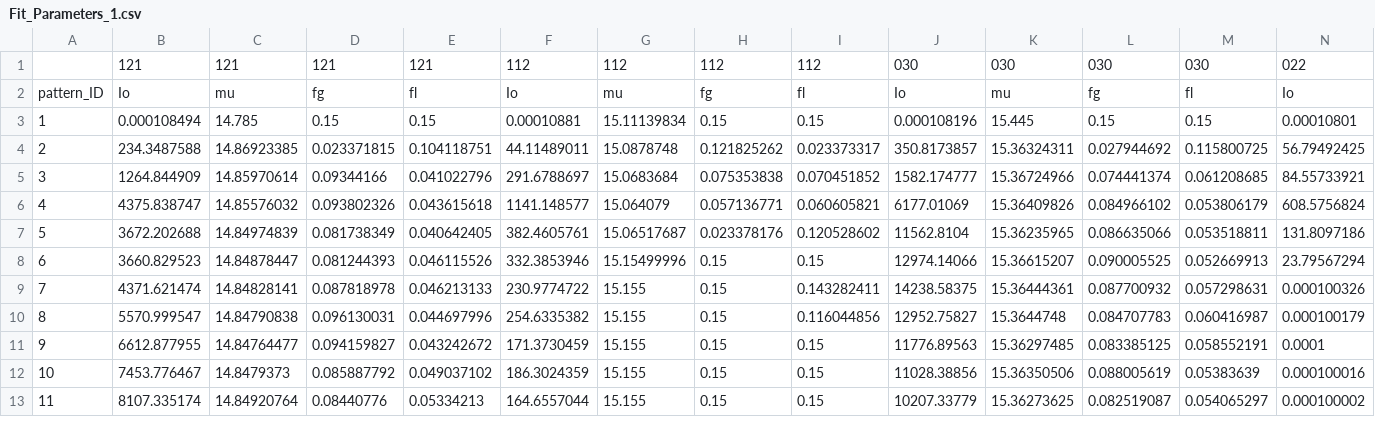
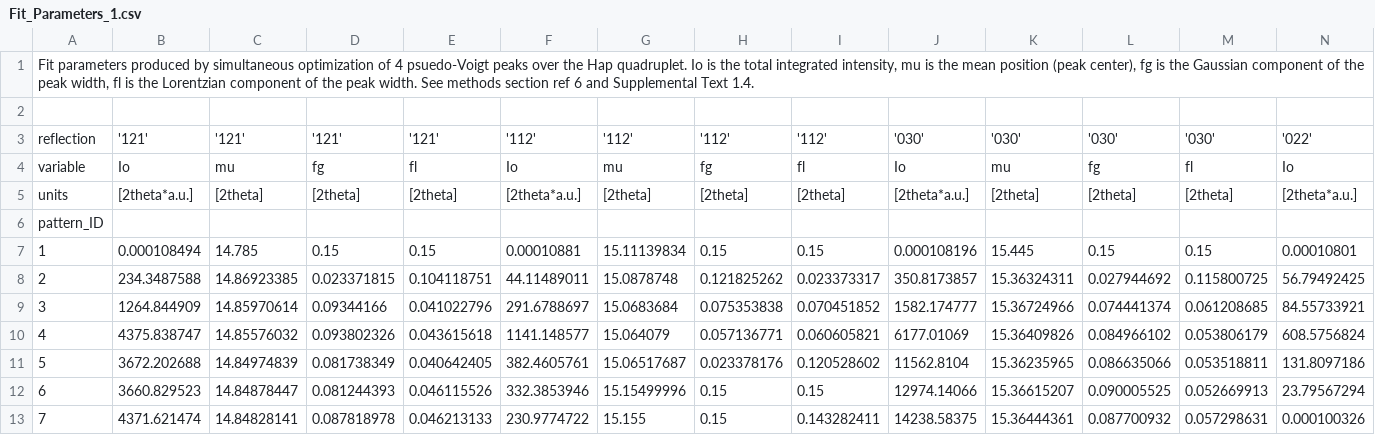
Before and after one commit to RDFree11/human_enamel_mesoscale_variation, a CSV file: Sample1/Data/Fit_Parameters_1.csv, drawn as a sheet; only a part is shown; the shorter side is filled out with more unchanged rows; rows hold the shown columns only; the diff covers the shown part only; the diff names each change by its address in the sheet, - before the commit and + after, or states it on an @@ line.

Commit message:
Updated Fit Parameter and Fit Quality files
Added headers and units

```diff
--- a/Sample1/Data/Fit_Parameters_1.csv
+++ b/Sample1/Data/Fit_Parameters_1.csv
@@ column A renumbered between rows 1 and 4 @@
-B1: 121
+B1: (empty)
-C1: 121
+C1: (empty)
-D1: 121
+D1: (empty)
-E1: 121
+E1: (empty)
-F1: 112
+F1: (empty)
-G1: 112
+G1: (empty)
-H1: 112
+H1: (empty)
-I1: 112
+I1: (empty)
-J1: 030
+J1: (empty)
-K1: 030
+K1: (empty)
-L1: 030
+L1: (empty)
-M1: 030
+M1: (empty)
-N1: 022
+N1: (empty)
+row 2: (empty)
+row 3: reflection | '121' | '121' | '121' | '121' | '112' | '112' | '112' | '112' | '030' | '030' | '030' | '030' | '022'
+row 5: units | [2theta*a.u.] | [2theta] | [2theta] | [2theta] | [2theta*a.u.] | [2theta] | [2theta] | [2theta] | [2theta*a.u.] | [2theta] | [2theta] | [2theta] | [2theta*a.u.]
+row 6: pattern_ID
```
Also changed, not shown: 3 edited cells elsewhere in this file, Sample1/Data/Fit_Quality_and_Derived_Quantities_1.csv.
